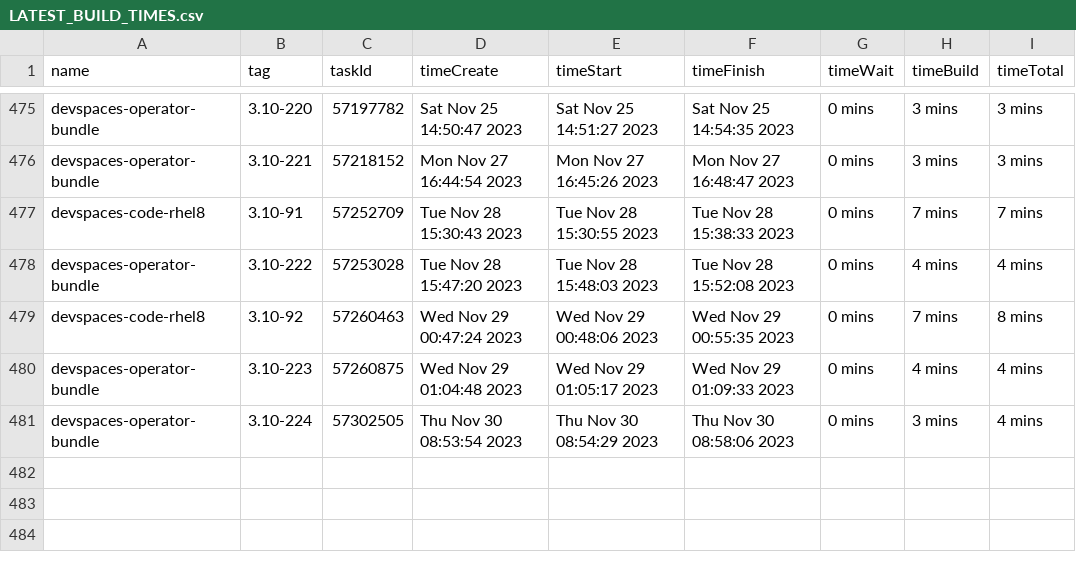
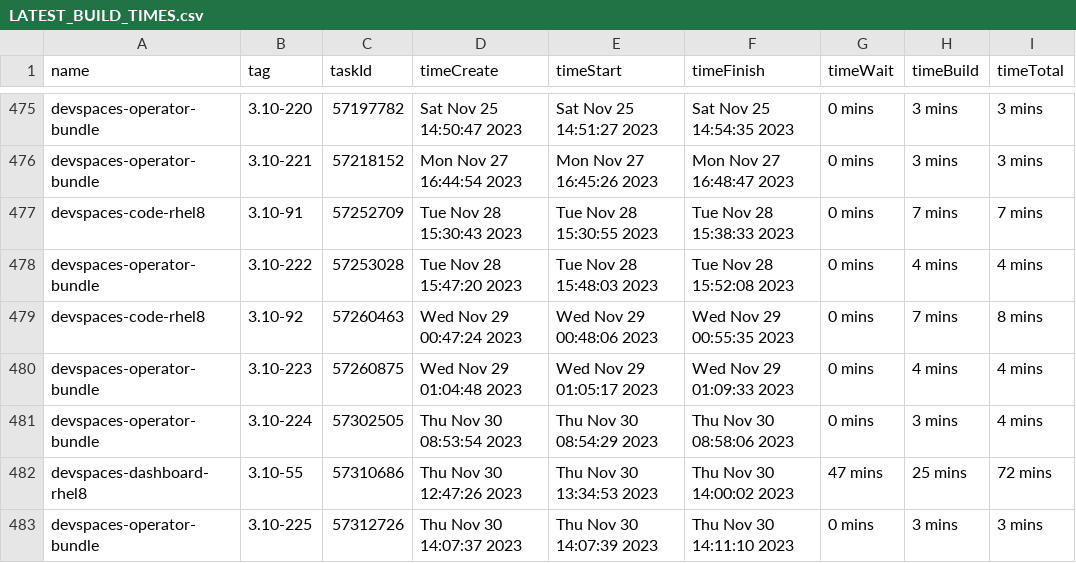
Before and after one commit to redhat-developer/devspaces, a CSV file: dependencies/LATEST_BUILD_TIMES.csv, drawn as a sheet; only a part is shown, gaps mark what is left out.

Commit message:
chore: Update dependencies/LATEST_IMAGES, COMMITS, DIGESTS, INDEXES, BUILD_TIMES
Signed-off-by: devstudio-release <nickboldt+devstudio-release@gmail.com>

```diff
--- a/dependencies/LATEST_BUILD_TIMES.csv
+++ b/dependencies/LATEST_BUILD_TIMES.csv
@@ -481 +481,3 @@
 "devspaces-operator-bundle","3.10-224",57302505,"Thu Nov 30 08:53:54 2023","Thu Nov 30 08:54:29 2023","Thu Nov 30 08:58:06 2023","0 mins","3 mins","4 mins"
+"devspaces-dashboard-rhel8","3.10-55",57310686,"Thu Nov 30 12:47:26 2023","Thu Nov 30 13:34:53 2023","Thu Nov 30 14:00:02 2023","47 mins","25 mins","72 mins"
+"devspaces-operator-bundle","3.10-225",57312726,"Thu Nov 30 14:07:37 2023","Thu Nov 30 14:07:39 2023","Thu Nov 30 14:11:10 2023","0 mins","3 mins","3 mins"
```
Also changed, not shown: 6 other files.
